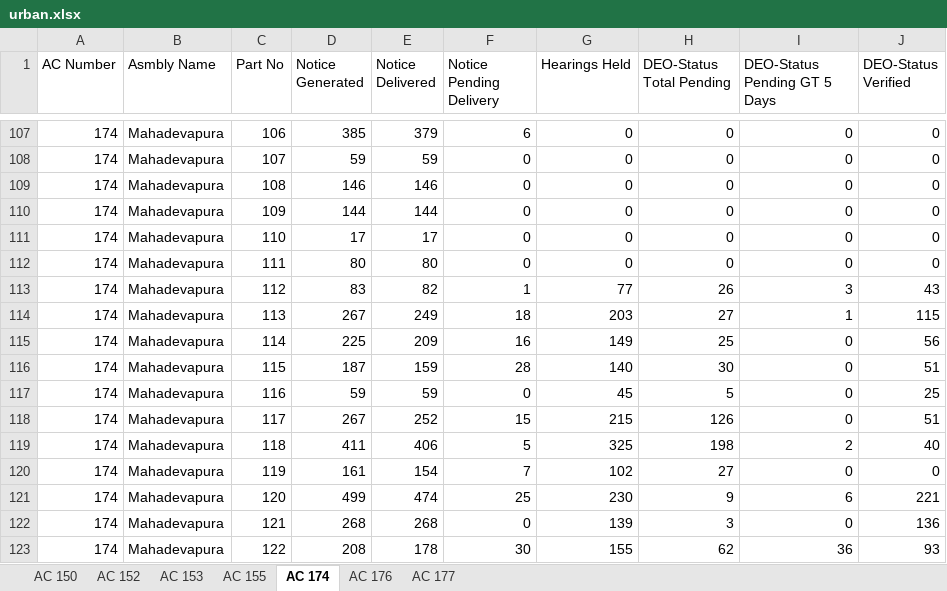
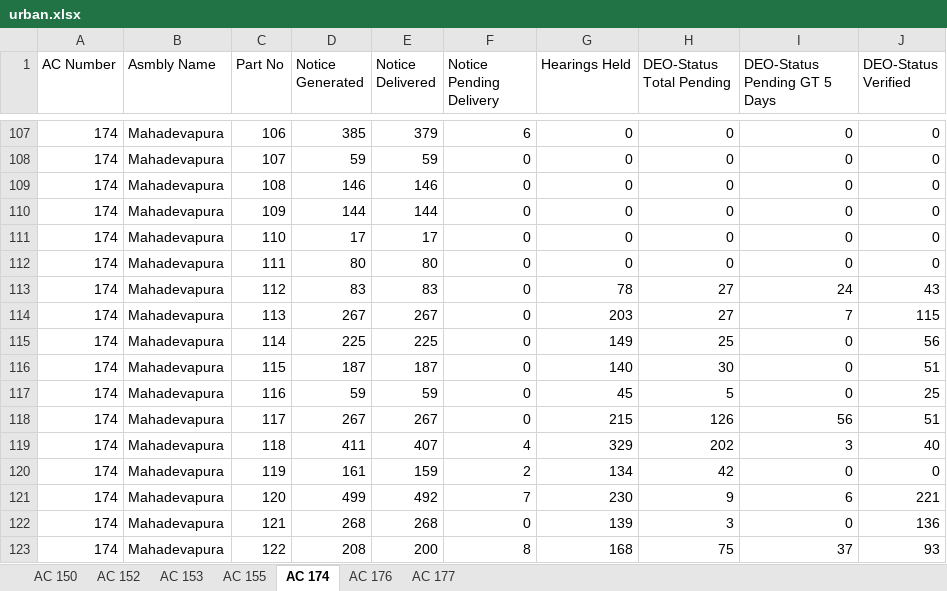
Before and after one commit to deepakmayasandra-cyber/notice-daily, an Excel workbook: urban.xlsx, sheet AC 174, drawn as a sheet; only a part is shown, gaps mark what is left out; values as stored, in another font and other column widths than the file's, no borders; the diff covers the shown part only; the diff names each change by its address in the sheet, - before the commit and + after, or states it on an @@ line.

```diff
--- a/urban.xlsx (sheet AC 174)
+++ b/urban.xlsx (sheet AC 174)
-E113 (Notice Delivered): 82
+E113 (Notice Delivered): 83
-F113 (Notice Pending Delivery): 1
+F113 (Notice Pending Delivery): 0
-G113 (Hearings Held): 77
+G113 (Hearings Held): 78
-H113 (DEO-Status Total Pending): 26
+H113 (DEO-Status Total Pending): 27
-I113 (DEO-Status Pending GT 5 Days): 3
+I113 (DEO-Status Pending GT 5 Days): 24
-E114 (Notice Delivered): 249
+E114 (Notice Delivered): 267
-F114 (Notice Pending Delivery): 18
+F114 (Notice Pending Delivery): 0
-I114 (DEO-Status Pending GT 5 Days): 1
+I114 (DEO-Status Pending GT 5 Days): 7
-E115 (Notice Delivered): 209
+E115 (Notice Delivered): 225
-F115 (Notice Pending Delivery): 16
+F115 (Notice Pending Delivery): 0
-E116 (Notice Delivered): 159
+E116 (Notice Delivered): 187
-F116 (Notice Pending Delivery): 28
+F116 (Notice Pending Delivery): 0
-E118 (Notice Delivered): 252
+E118 (Notice Delivered): 267
-F118 (Notice Pending Delivery): 15
+F118 (Notice Pending Delivery): 0
-I118 (DEO-Status Pending GT 5 Days): 0
+I118 (DEO-Status Pending GT 5 Days): 56
-E119 (Notice Delivered): 406
+E119 (Notice Delivered): 407
-F119 (Notice Pending Delivery): 5
+F119 (Notice Pending Delivery): 4
-G119 (Hearings Held): 325
+G119 (Hearings Held): 329
-H119 (DEO-Status Total Pending): 198
+H119 (DEO-Status Total Pending): 202
-I119 (DEO-Status Pending GT 5 Days): 2
+I119 (DEO-Status Pending GT 5 Days): 3
-E120 (Notice Delivered): 154
+E120 (Notice Delivered): 159
-F120 (Notice Pending Delivery): 7
+F120 (Notice Pending Delivery): 2
-G120 (Hearings Held): 102
+G120 (Hearings Held): 134
-H120 (DEO-Status Total Pending): 27
+H120 (DEO-Status Total Pending): 42
-E121 (Notice Delivered): 474
+E121 (Notice Delivered): 492
-F121 (Notice Pending Delivery): 25
+F121 (Notice Pending Delivery): 7
-E123 (Notice Delivered): 178
+E123 (Notice Delivered): 200
-F123 (Notice Pending Delivery): 30
+F123 (Notice Pending Delivery): 8
-G123 (Hearings Held): 155
+G123 (Hearings Held): 168
-H123 (DEO-Status Total Pending): 62
+H123 (DEO-Status Total Pending): 75
-I123 (DEO-Status Pending GT 5 Days): 36
+I123 (DEO-Status Pending GT 5 Days): 37
```
Also changed, not shown: 1787 edited cells elsewhere in this sheet, sheet AC 176, sheet AC 153, sheet AC 152, sheet AC 155, sheet AC 150, sheet AC 177, central.xlsx, south.xlsx.
